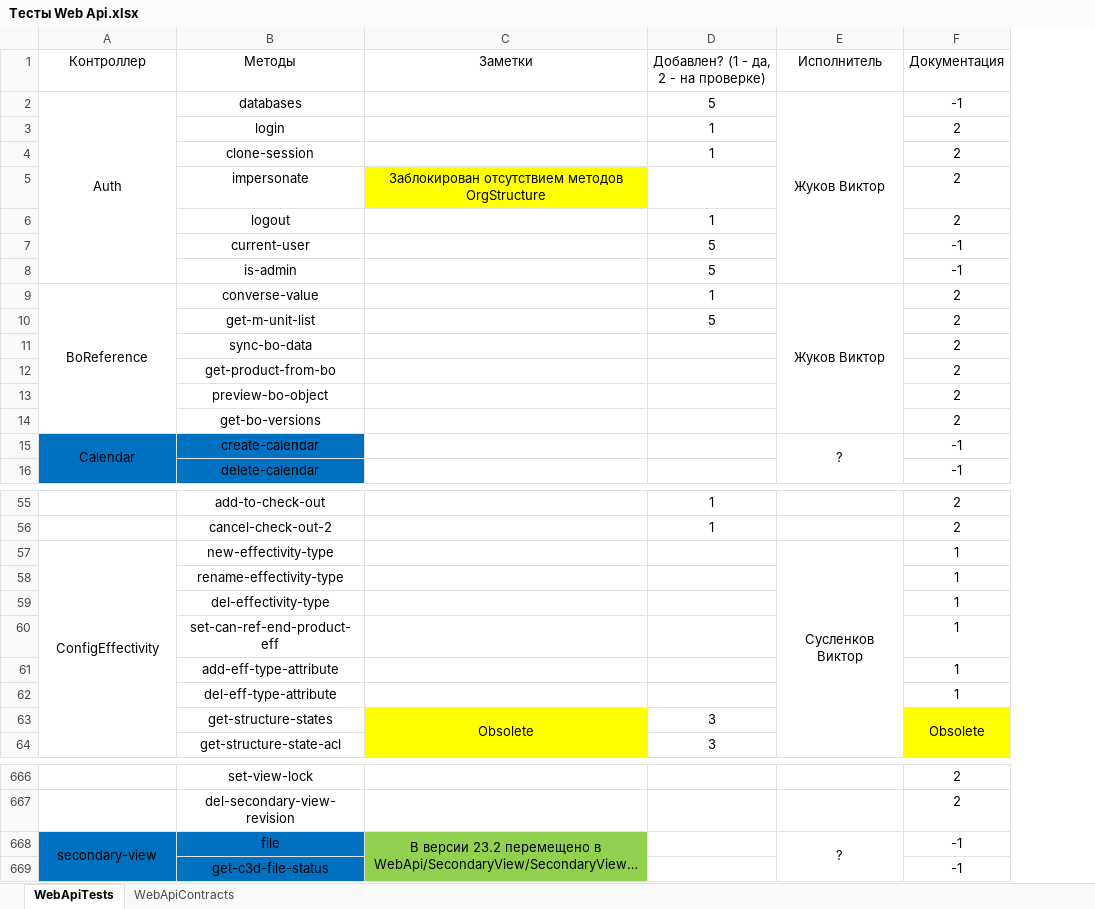
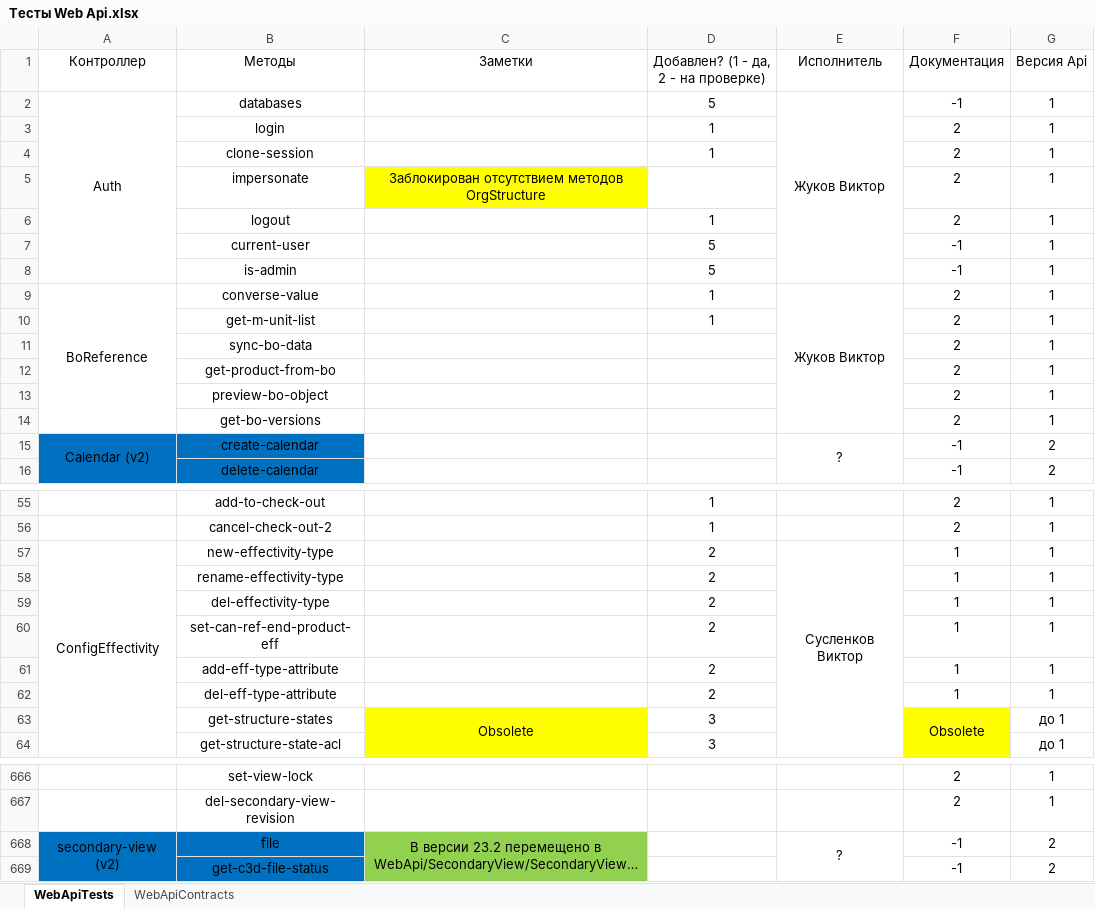
Before and after one commit to ZhukovIt/Ascon_Documents, an Excel workbook: Тесты Web Api.xlsx, sheet WebApiTests, drawn as a sheet; only a part is shown, gaps mark what is left out; long unchanged cells end in …; values as stored, in another font and other column widths than the file's, no borders; conditional formats not drawn; the diff covers the shown part only; the diff names each change by its address in the sheet, - before the commit and + after, or states it on an @@ line.

```diff
--- a/Тесты Web Api.xlsx (sheet WebApiTests)
+++ b/Тесты Web Api.xlsx (sheet WebApiTests)
+column G (Версия Api), rows 2-16: 1 | 1 | 1 | 1 | 1 | 1 | 1 | 1 | 1 | 1 | 1 | 1 | 1 | 2 | 2; rows 55-64: 1 | 1 | 1 | 1 | 1 | 1 | 1 | 1 | до 1 | до 1; rows 666-669: 1 | 1 | 2 | 2
-D10: 5
+D10: 1
-A15 (Контроллер): Calendar
+A15 (Контроллер): Calendar (v2)
-D57:D62: (empty)
+D57:D62: 2
-A668 (Контроллер): secondary-view
+A668 (Контроллер): secondary-view (v2)
```
Also changed, not shown: 1 added row, 1 removed row, 13 edited cells and cell formats elsewhere in this sheet, sheet WebApiContracts.
